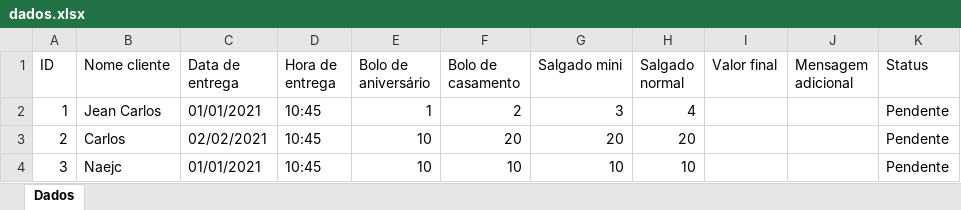
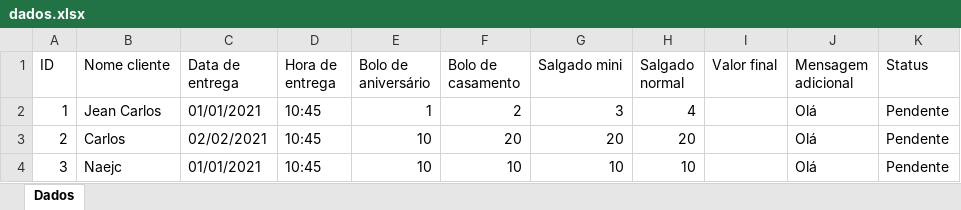
Before and after one commit to JeanCarlos899/ConfeitariaPaulistana, an Excel workbook: dados.xlsx, sheet Dados, drawn as a sheet; values as stored, in another font and other column widths than the file's, no borders; the diff names each change by its address in the sheet, - before the commit and + after, or states it on an @@ line.

```diff
--- a/dados.xlsx (sheet Dados)
+++ b/dados.xlsx (sheet Dados)
-J2:J4 (Mensagem adicional): (empty)
+J2:J4 (Mensagem adicional): Olá
```
Also changed, not shown: 2 other files.
